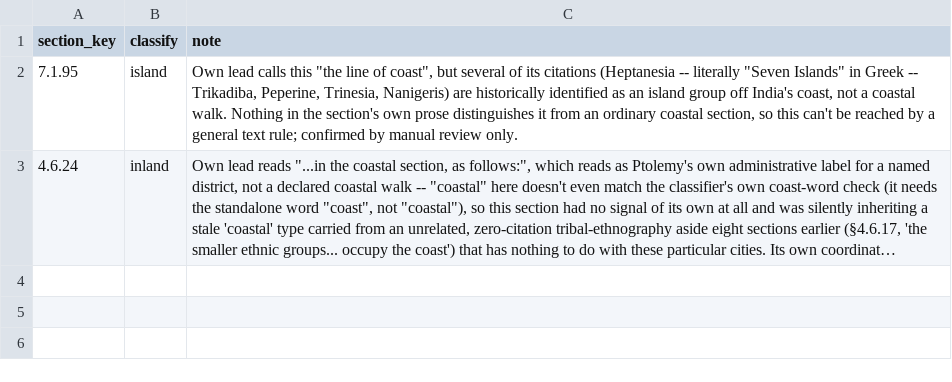
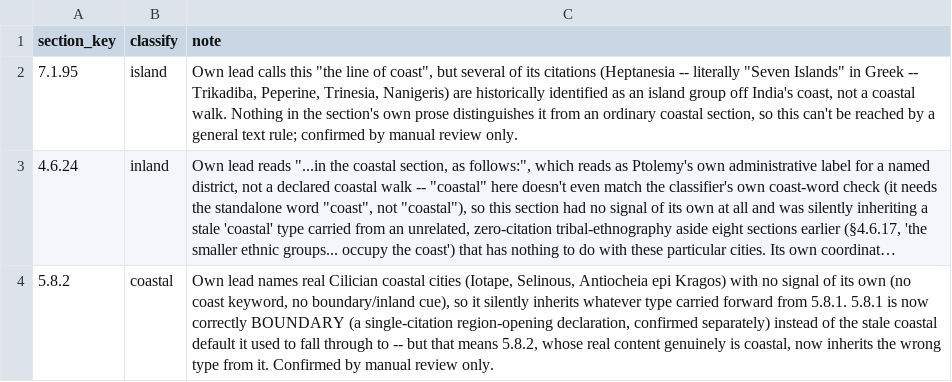
Before and after one commit to madsvoge/ptolemy, a CSV file: data/manual_section_overrides.csv, drawn as a sheet; long unchanged cells end in …; the diff names each change by its address in the sheet, - before the commit and + after, or states it on an @@ line.

```diff
--- a/data/manual_section_overrides.csv
+++ b/data/manual_section_overrides.csv
+row 4: 5.8.2 | coastal | Own lead names real Cilician coastal cities (Iotape, Selinous, Antiocheia epi Kragos) with no signal of its own (no coast keyword, no boundary/inland cue), so it silently inherits whatever type carried forward from 5.8.1. 5.8.1 is now correctly BOUNDARY (a single-citation region-opening declaration, confirmed separately) instead of the stale coastal default it used to fall through to -- but that means 5.8.2, whose real content genuinely is coastal, now inherits the wrong type from it. Confirmed by manual review only.
```
Also changed, not shown: 4 other files.
